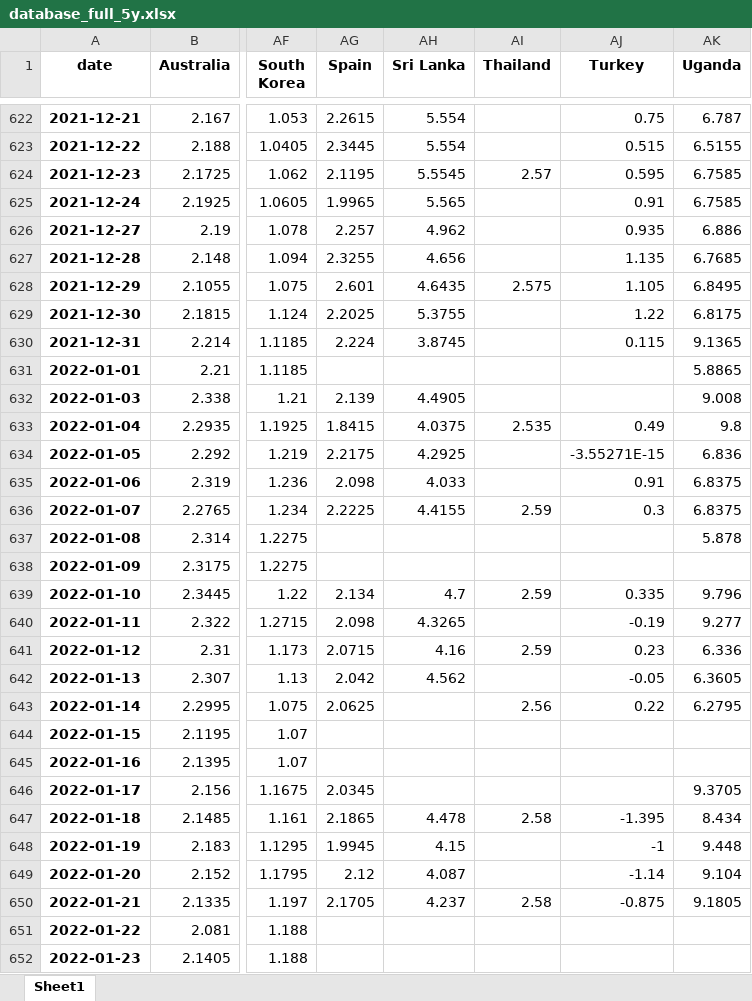
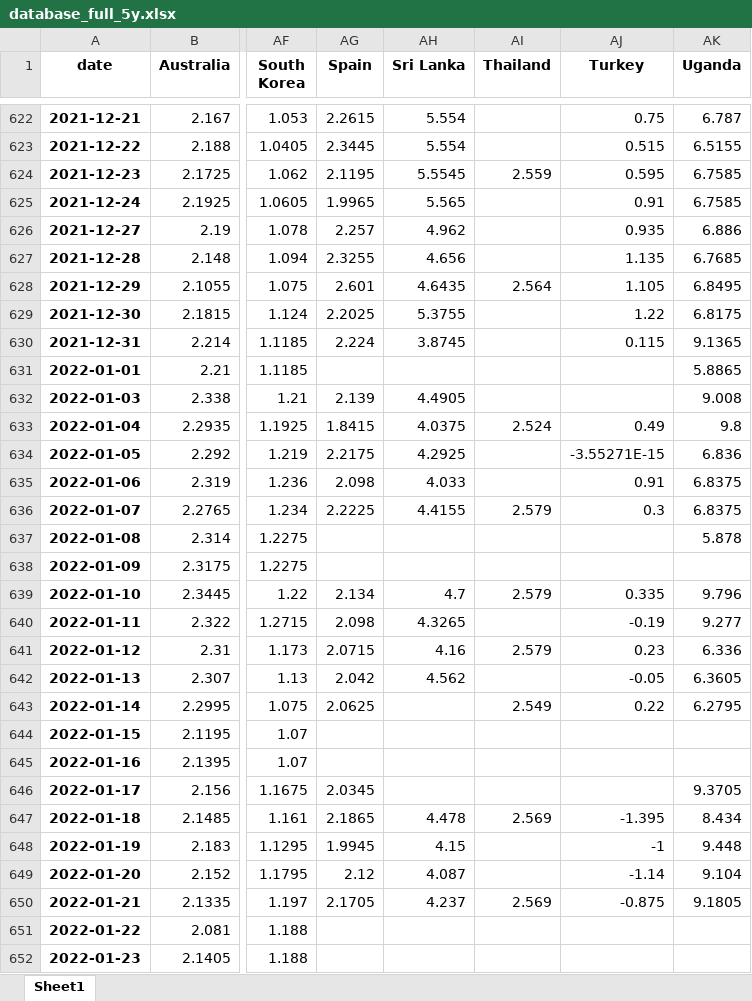
Before and after one commit to cober-data/curvature_database, an Excel workbook: database_full_5y.xlsx, sheet Sheet1, drawn as a sheet; only a part is shown, gaps mark what is left out; values as stored, in another font and other column widths than the file's, no borders; the diff covers the shown part only; the diff names each change by its address in the sheet, - before the commit and + after, or states it on an @@ line.

```diff
--- a/database_full_5y.xlsx (sheet Sheet1)
+++ b/database_full_5y.xlsx (sheet Sheet1)
-AI624 (Thailand): 2.57
+AI624 (Thailand): 2.559
-AI628 (Thailand): 2.575
+AI628 (Thailand): 2.564
-AI633 (Thailand): 2.535
+AI633 (Thailand): 2.524
-AI636 (Thailand): 2.59
+AI636 (Thailand): 2.579
-AI639 (Thailand): 2.59
+AI639 (Thailand): 2.579
-AI641 (Thailand): 2.59
+AI641 (Thailand): 2.579
-AI643 (Thailand): 2.56
+AI643 (Thailand): 2.549
-AI647 (Thailand): 2.58
+AI647 (Thailand): 2.569
-AI650 (Thailand): 2.58
+AI650 (Thailand): 2.569
```
Also changed, not shown: 12 edited cells elsewhere in this sheet, Bonds_Canada.xlsx, Bonds_Egypt.xlsx, 39 other files.
